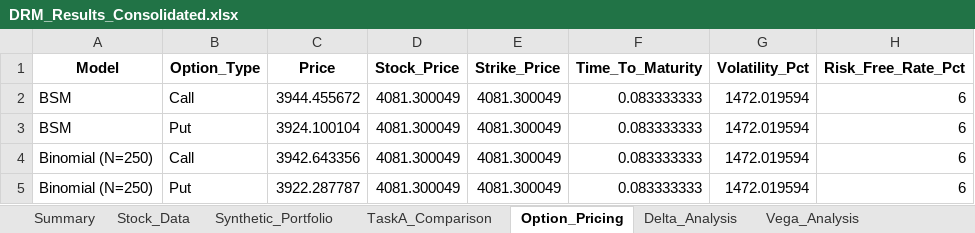
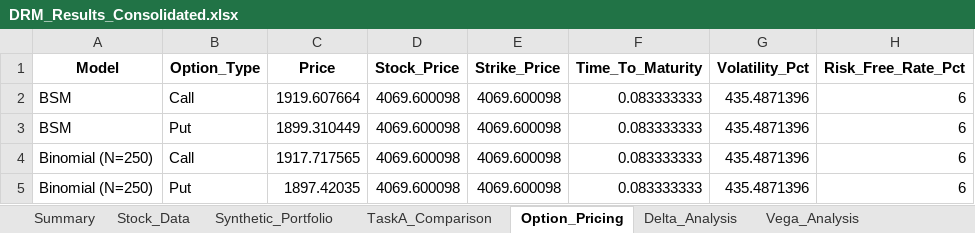
Before and after one commit to AmRitJain0442/DRM-GA, an Excel workbook: DRM_Output/DRM_Results_Consolidated.xlsx, sheet Option_Pricing, drawn as a sheet; values as stored, in another font and other column widths than the file's, no borders; the diff names each change by its address in the sheet, - before the commit and + after, or states it on an @@ line.

```diff
--- a/DRM_Output/DRM_Results_Consolidated.xlsx (sheet Option_Pricing)
+++ b/DRM_Output/DRM_Results_Consolidated.xlsx (sheet Option_Pricing)
-C2 (Price): 3944.455672
+C2 (Price): 1919.607664
-D2:D5 (Stock_Price): 4081.300049
+D2:D5 (Stock_Price): 4069.600098
-E2:E5 (Strike_Price): 4081.300049
+E2:E5 (Strike_Price): 4069.600098
-G2:G5 (Volatility_Pct): 1472.019594
+G2:G5 (Volatility_Pct): 435.4871396
-C3 (Price): 3924.100104
+C3 (Price): 1899.310449
-C4 (Price): 3942.643356
+C4 (Price): 1917.717565
-C5 (Price): 3922.287787
+C5 (Price): 1897.42035
```
Also changed, not shown: sheet Synthetic_Portfolio, sheet Delta_Analysis, sheet Vega_Analysis, sheet Stock_Data, sheet Binomial_Convergence, sheet Summary, 1 more sheet, DRM_Output/2_Stock_Data.xlsx, DRM_Output/3_Synthetic_Portfolio.xlsx, 41 other files.
